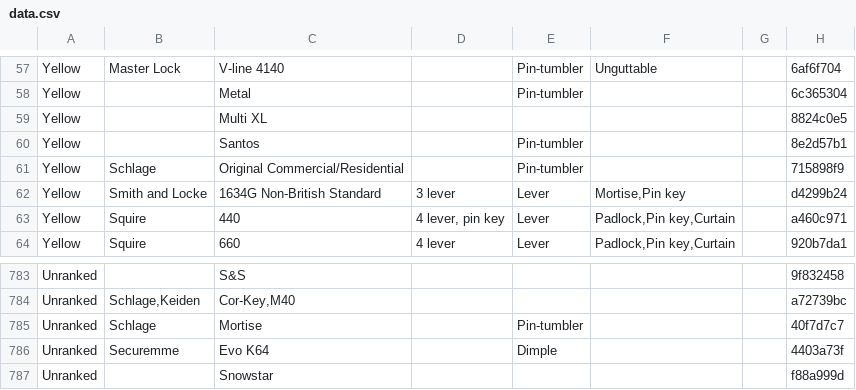
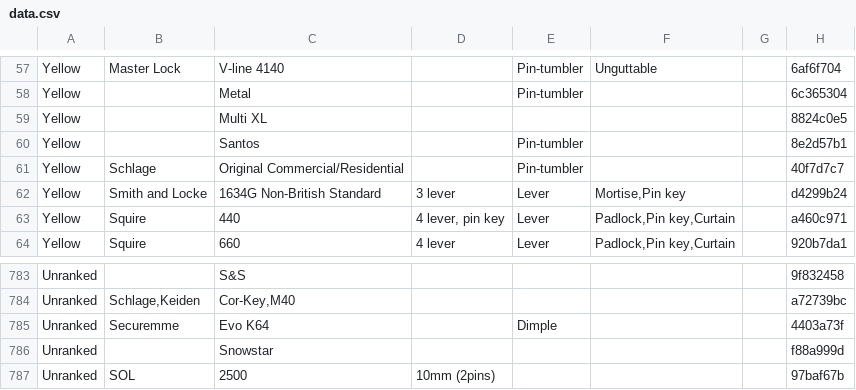
Before and after one commit to Lockpickers-United/lpu-belt-explorer, a CSV file: data.csv, drawn as a sheet; only a part is shown, gaps mark what is left out; the shorter side is filled out with more unchanged rows.

```diff
--- a/data.csv
+++ b/data.csv
@@ -60,3 +60,3 @@ Yellow,,"Multi XL",,,,,8824c0e5
 Yellow,,Santos,,Pin-tumbler,,,8e2d57b1
-Yellow,Schlage,"Original Commercial/Residential",,Pin-tumbler,,,715898f9
+Yellow,Schlage,"Original Commercial/Residential",,Pin-tumbler,,,40f7d7c7
 Yellow,"Smith and Locke","1634G Non-British Standard","3 lever",Lever,"Mortise,Pin key",,d4299b24
@@ -784,3 +784,2 @@ Unranked,,S&S,,,,,9f832458
 Unranked,"Schlage,Keiden","Cor-Key,M40",,,,,a72739bc
-Unranked,Schlage,Mortise,,Pin-tumbler,,,40f7d7c7
 Unranked,Securemme,"Evo K64",,Dimple,,,4403a73f
```
Also changed, not shown: media.csv, 7 other files.
